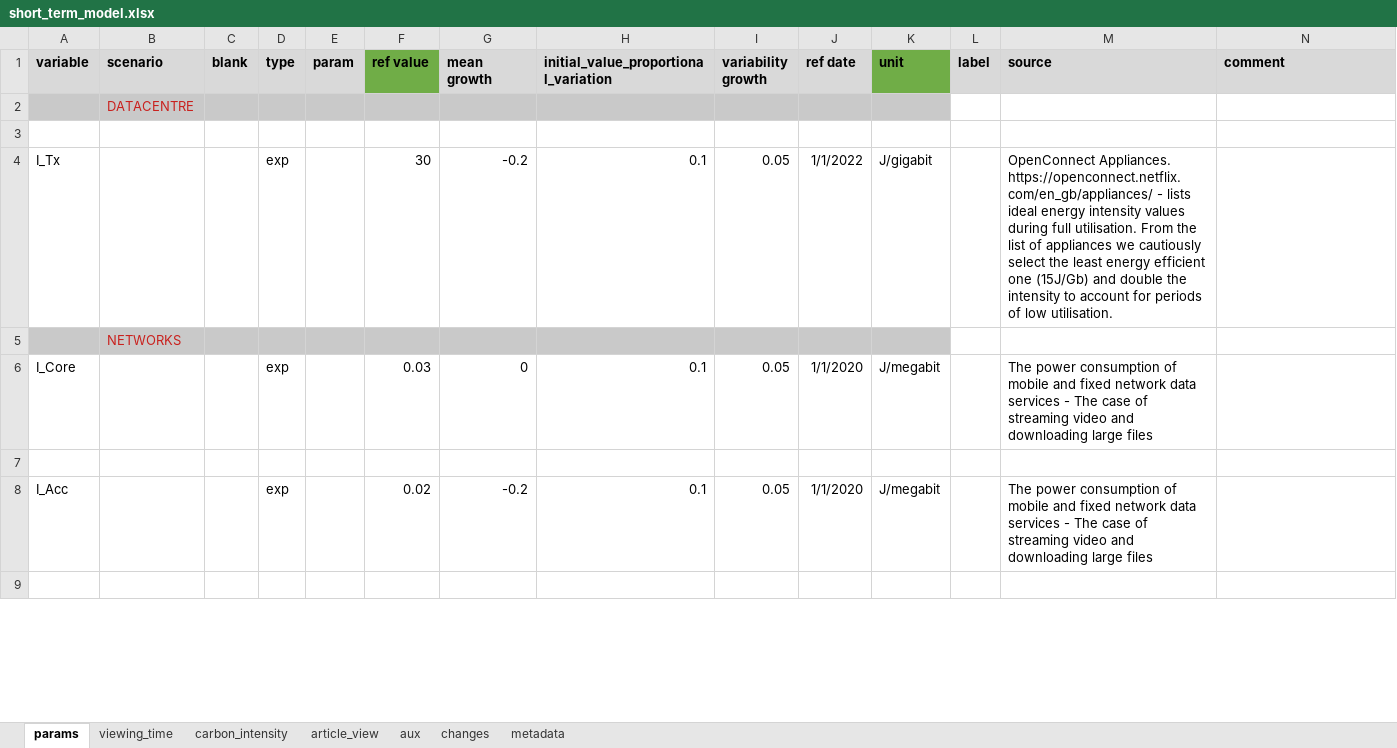
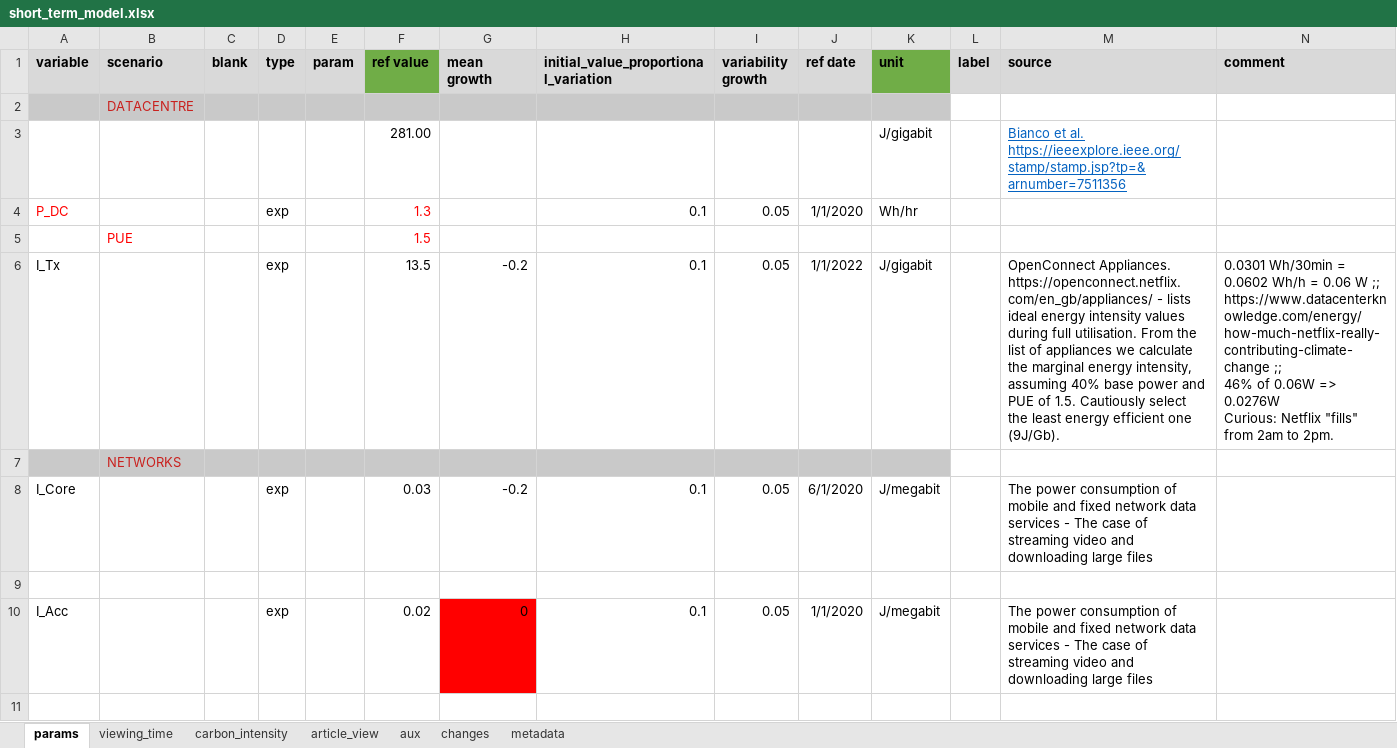
Before and after one commit to sust-cs-uob/ICIP2023-EAM-model, an Excel workbook: short_term_model.xlsx, sheet params, drawn as a sheet; only a part is shown; values as stored, in another font and other column widths than the file's, no borders; charts and pictures not drawn; removed rows and columns are numbered as before the commit, all else as after; rows hold the shown columns only; ↵ is a line break in a cell; the diff covers the shown part only; the diff names each change by its address in the sheet, - before the commit and + after, or states it on an @@ line.

```diff
--- a/short_term_model.xlsx (sheet params)
+++ b/short_term_model.xlsx (sheet params)
+row 3:  |  |  |  |  | 281.00 |  |  |  |  | J/gigabit |  | Bianco et al. https://ieeexplore.ieee.org/stamp/stamp.jsp?tp=&arnumber=7511356
+row 4: P_DC |  |  | exp |  | 1.3 |  | 0.1 | 0.05 | 1/1/2020 | Wh/hr
+row 5:  | PUE |  |  |  | 1.5
+row 6: I_Tx |  |  | exp |  | 13.5 | -0.2 | 0.1 | 0.05 | 1/1/2022 | J/gigabit |  | OpenConnect Appliances. https://openconnect.netflix.com/en_gb/appliances/ - lists ideal energy intensity values during full utilisation. From the list of appliances we calculate the marginal energy intensity, assuming 40% base power and PUE of 1.5. Cautiously select the least energy efficient one (9J/Gb). | 0.0301 Wh/30min = 0.0602 Wh/h = 0.06 W ;; https://www.datacenterknowledge.com/energy/how-much-netflix-really-contributing-climate-change ;; ↵ 46% of 0.06W => 0.0276W ↵ Curious: Netflix "fills" from 2am to 2pm.
@@ row 5 moved to row 7: NETWORKS @@
+row 8: I_Core |  |  | exp |  | 0.03 | -0.2 | 0.1 | 0.05 | 6/1/2020 | J/megabit |  | The power consumption of mobile and fixed network data services - The case of streaming video and downloading large files
-row 4: I_Tx |  |  | exp |  | 30 | -0.2 | 0.1 | 0.05 | 1/1/2022 | J/gigabit |  | OpenConnect Appliances. https://openconnect.netflix.com/en_gb/appliances/ - lists ideal energy intensity values during full utilisation. From the list of appliances we cautiously select the least energy efficient one (15J/Gb) and double the intensity to account for periods of low utilisation.
-A10 (variable): I_Core
+A10 (variable): I_Acc
-F10 (ref value): 0.03
+F10 (ref value): 0.02
-G10 fill: none
+G10 fill: #FF0000
-row 8: I_Acc |  |  | exp |  | 0.02 | -0.2 | 0.1 | 0.05 | 1/1/2020 | J/megabit |  | The power consumption of mobile and fixed network data services - The case of streaming video and downloading large files
-row 9: (empty)
```
Also changed, not shown: 19 added rows, 3 removed rows, 54 edited cells and cell formats elsewhere in this sheet, sheet carbon_intensity, sheet article_view, formulas that keep their value, charts or pictures, 3 other files.
